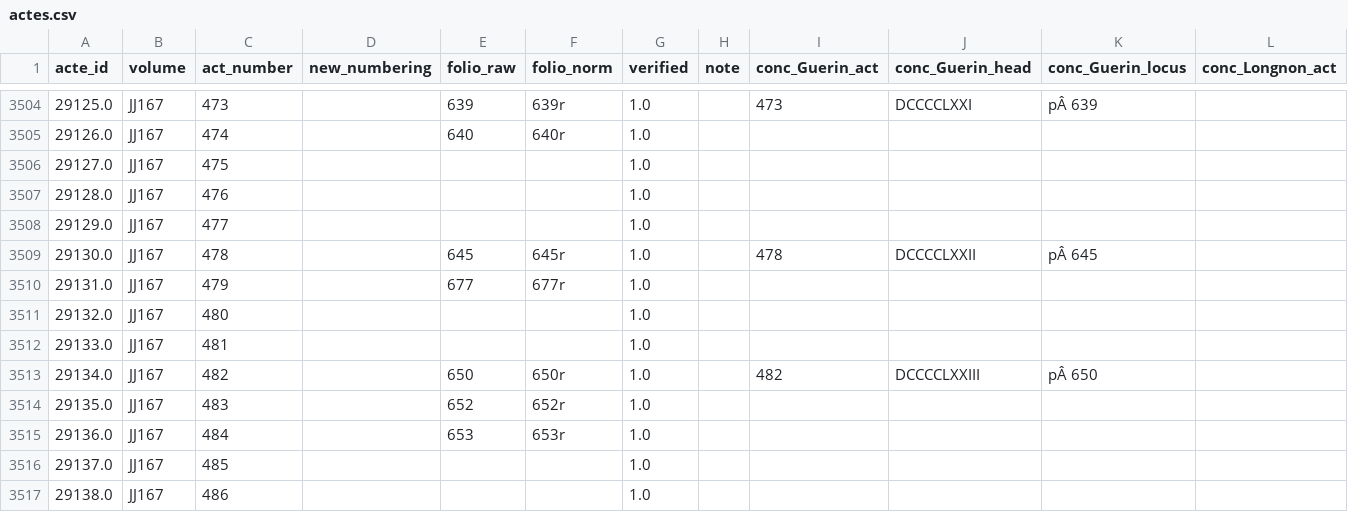
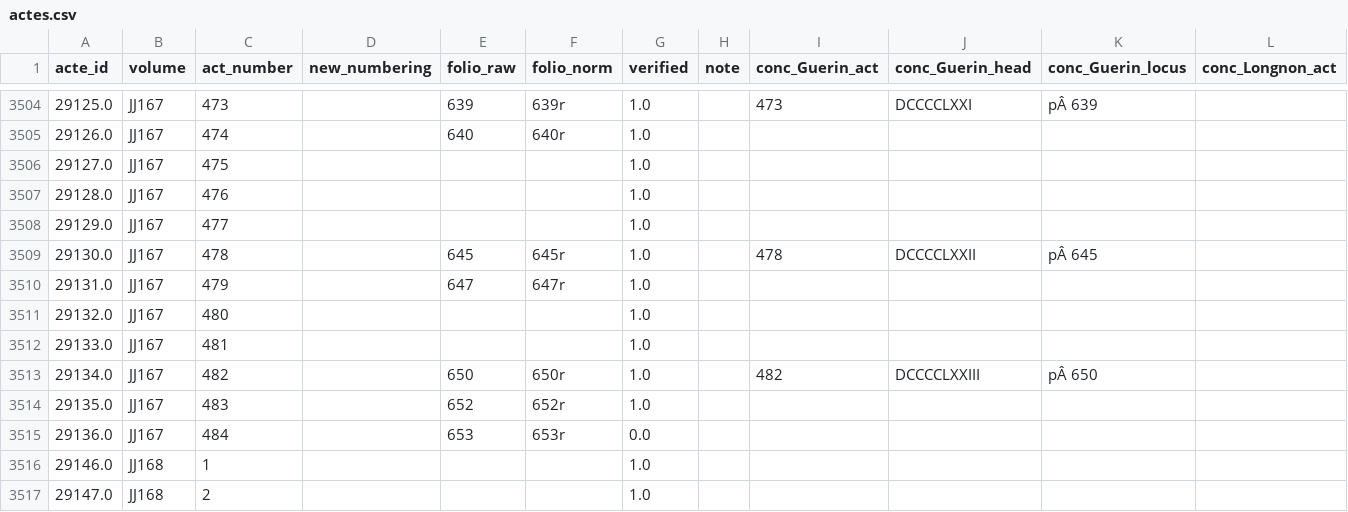
Before and after one commit to oriflamms/himanis, a CSV file: Acts/src_ipynb/JJ160-JJ169/output/actes.csv, drawn as a sheet; only a part is shown, gaps mark what is left out; the shorter side is filled out with more unchanged rows; rows hold the shown columns only; the diff covers the shown part only; the diff names each change by its address in the sheet, - before the commit and + after, or states it on an @@ line.

```diff
--- a/Acts/src_ipynb/JJ160-JJ169/output/actes.csv
+++ b/Acts/src_ipynb/JJ160-JJ169/output/actes.csv
-E3510 (folio_raw): 677
+E3510 (folio_raw): 647
-F3510 (folio_norm): 677r
+F3510 (folio_norm): 647r
-G3515 (verified): 1.0
+G3515 (verified): 0.0
-row 3516: 29137.0 | JJ167 | 485 |  |  |  | 1.0
-row 3517: 29138.0 | JJ167 | 486 |  |  |  | 1.0
```
Also changed, not shown: 25 removed rows and 42 edited cells elsewhere in this file, Acts/src_ipynb/JJ170-JJ179/output/actes.csv, Acts/src_ipynb/JJ180-JJ199/output/actes.csv, 36 other files.
